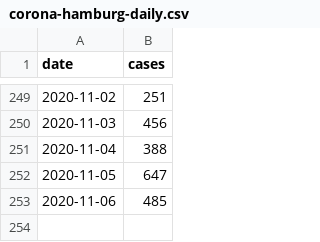
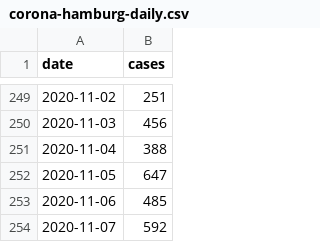
Before and after one commit to b3orn/corona-hamburg, a CSV file: corona-hamburg-daily.csv, drawn as a sheet; only a part is shown, gaps mark what is left out.

```diff
--- a/corona-hamburg-daily.csv
+++ b/corona-hamburg-daily.csv
@@ -253 +253,2 @@ date,cases
 2020-11-06,485
+2020-11-07,592
```
Also changed, not shown: 1 other file.
